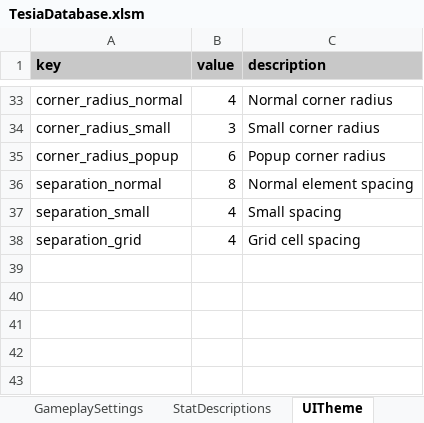
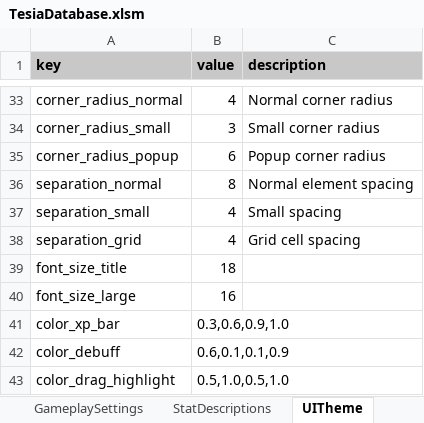
Before and after one commit to MatousHruska/MobileTestia, an Excel workbook: databases/TesiaDatabase.xlsm, sheet UITheme, drawn as a sheet; only a part is shown, gaps mark what is left out; values as stored, in another font and other column widths than the file's, no borders; the diff names each change by its address in the sheet, - before the commit and + after, or states it on an @@ line.

Commit message:
DatabaseEdits

```diff
--- a/databases/TesiaDatabase.xlsm (sheet UITheme)
+++ b/databases/TesiaDatabase.xlsm (sheet UITheme)
+row 39: font_size_title | 18
+row 40: font_size_large | 16
+row 41: color_xp_bar | 0.3,0.6,0.9,1.0
+row 42: color_debuff | 0.6,0.1,0.1,0.9
+row 43: color_drag_highlight | 0.5,1.0,0.5,1.0
```
Also changed, not shown: 1 other file.
